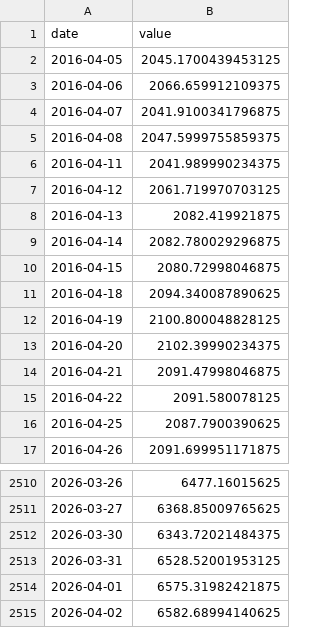
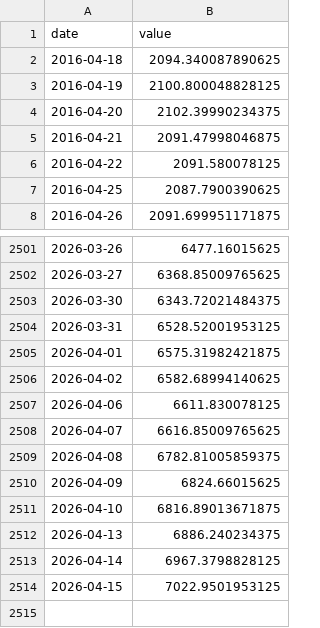
Before and after one commit to HACKLOVE340/HOPEFX-AI-TRADING, a CSV file: data/macro/spx_daily.csv, drawn as a sheet; only a part is shown, gaps mark what is left out.

Commit message:
data: update SPX daily closes through 2026-04-15
Co-authored-by: Ona <no-reply@ona.com>

```diff
--- a/data/macro/spx_daily.csv
+++ b/data/macro/spx_daily.csv
@@ -1,11 +1,2 @@
 date,value
-2016-04-05,2045.1700439453125
-2016-04-06,2066.659912109375
-2016-04-07,2041.9100341796875
-2016-04-08,2047.5999755859375
-2016-04-11,2041.989990234375
-2016-04-12,2061.719970703125
-2016-04-13,2082.419921875
-2016-04-14,2082.780029296875
-2016-04-15,2080.72998046875
 2016-04-18,2094.340087890625
@@ -2515 +2506,9 @@ date,value
 2026-04-02,6582.68994140625
+2026-04-06,6611.830078125
+2026-04-07,6616.85009765625
+2026-04-08,6782.81005859375
+2026-04-09,6824.66015625
+2026-04-10,6816.89013671875
+2026-04-13,6886.240234375
+2026-04-14,6967.3798828125
+2026-04-15,7022.9501953125
```
